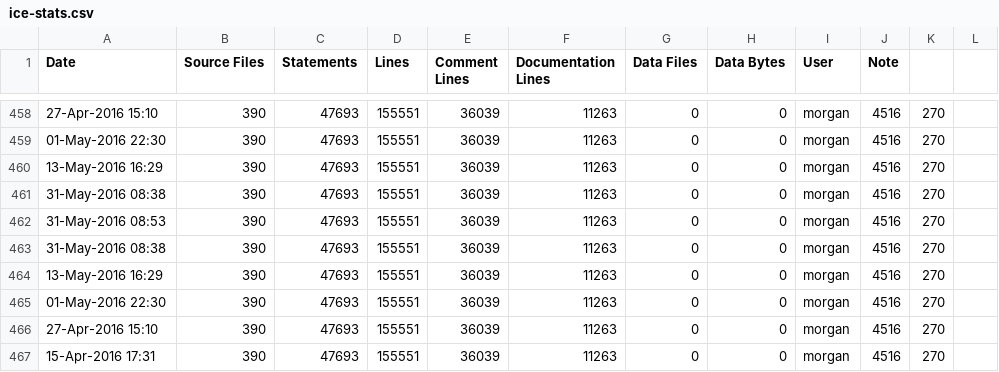
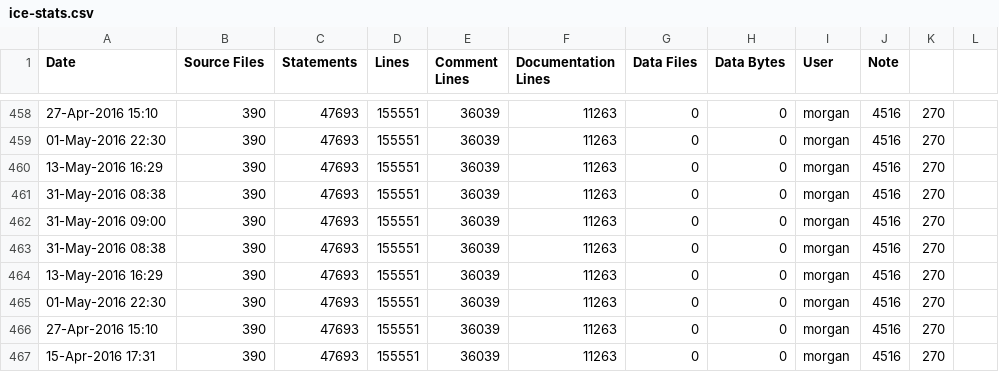
Before and after one commit to elfprince13/G3D10, a CSV file: assimp.lib/ice-stats.csv, drawn as a sheet; only a part is shown, gaps mark what is left out.

```diff
--- a/assimp.lib/ice-stats.csv
+++ b/assimp.lib/ice-stats.csv
@@ -461,3 +461,3 @@ Date,Source Files,Statements,Lines,Comment Lines,Documentation Lines,Data Files,
 31-May-2016 08:38,390,47693,155551,36039,11263,0,0,morgan,4516,270
-31-May-2016 08:53,390,47693,155551,36039,11263,0,0,morgan,4516,270
+31-May-2016 09:00,390,47693,155551,36039,11263,0,0,morgan,4516,270
 31-May-2016 08:38,390,47693,155551,36039,11263,0,0,morgan,4516,270
```
Also changed, not shown: G3D.lib/ice-stats.csv, GLG3D.lib/ice-stats.csv, 9 other files.
